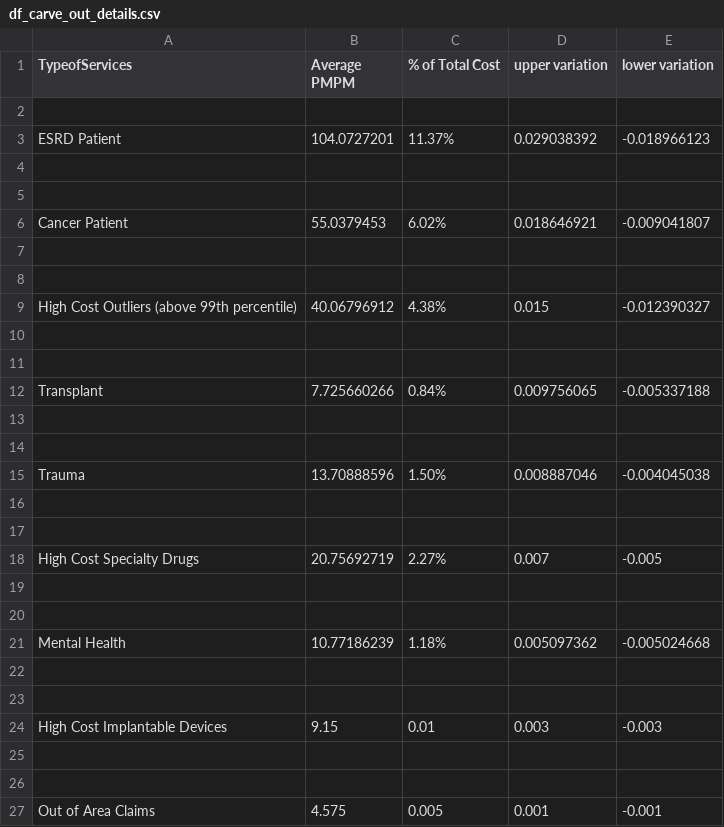
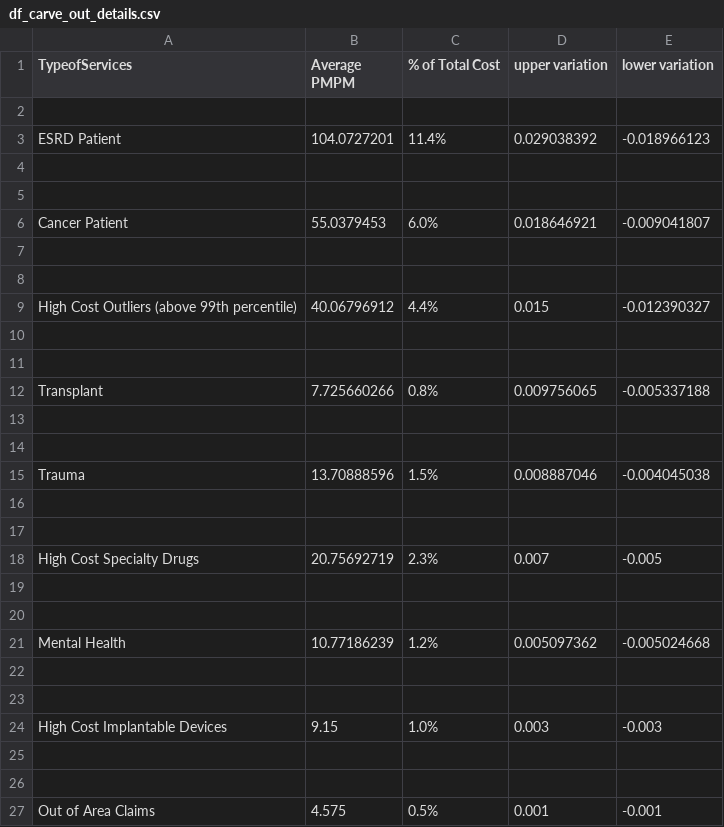
Before and after one commit to OHL-tmp/VBP-report-payer-demo, a CSV file: data/df_carve_out_details.csv, drawn as a sheet.

Commit message:
update carve out

```diff
--- a/data/df_carve_out_details.csv
+++ b/data/df_carve_out_details.csv
@@ -2,26 +2,26 @@
 ,,,,
-ESRD Patient,104.0727201,11.37%,0.029038392,-0.018966123
+ESRD Patient,104.0727201,11.4%,0.029038392,-0.018966123
 ,,,,
 ,,,,
-Cancer Patient,55.0379453,6.02%,0.018646921,-0.009041807
+Cancer Patient,55.0379453,6.0%,0.018646921,-0.009041807
 ,,,,
 ,,,,
-High Cost Outliers (above 99th percentile),40.06796912,4.38%,0.015,-0.012390327
+High Cost Outliers (above 99th percentile),40.06796912,4.4%,0.015,-0.012390327
 ,,,,
 ,,,,
-Transplant,7.725660266,0.84%,0.009756065,-0.005337188
+Transplant,7.725660266,0.8%,0.009756065,-0.005337188
 ,,,,
 ,,,,
-Trauma,13.70888596,1.50%,0.008887046,-0.004045038
+Trauma,13.70888596,1.5%,0.008887046,-0.004045038
 ,,,,
 ,,,,
-High Cost Specialty Drugs,20.75692719,2.27%,0.007,-0.005
+High Cost Specialty Drugs,20.75692719,2.3%,0.007,-0.005
 ,,,,
 ,,,,
-Mental Health,10.77186239,1.18%,0.005097362,-0.005024668
+Mental Health,10.77186239,1.2%,0.005097362,-0.005024668
 ,,,,
 ,,,,
-High Cost Implantable Devices,9.15,0.01,0.003,-0.003
+High Cost Implantable Devices,9.15,1.0%,0.003,-0.003
 ,,,,
 ,,,,
-Out of Area Claims,4.575,0.005,0.001,-0.001
+Out of Area Claims,4.575,0.5%,0.001,-0.001
```
Also changed, not shown: 1 other file.
